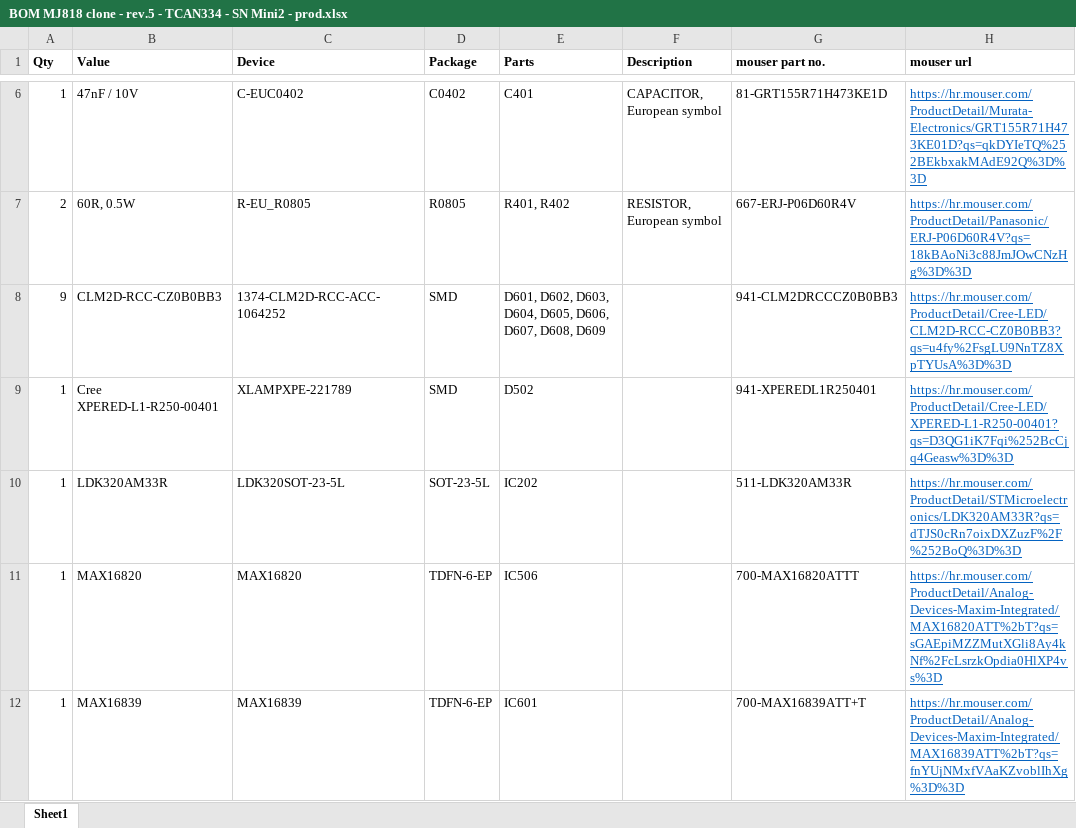
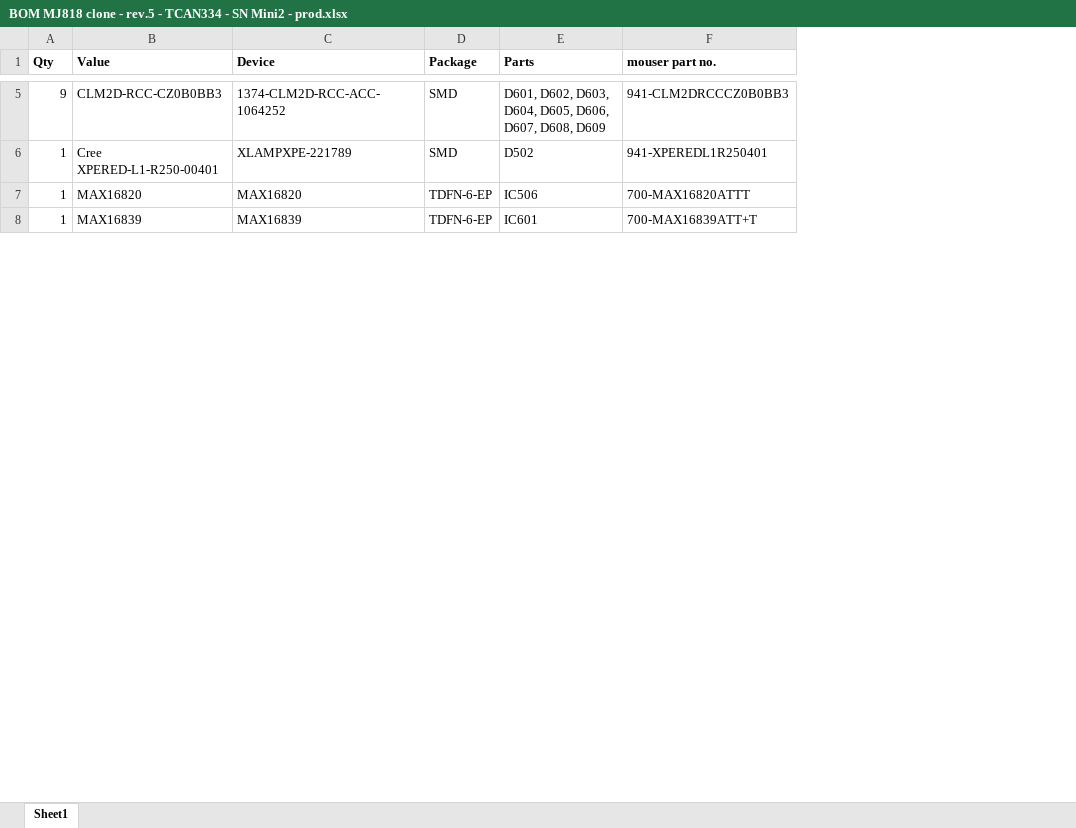
Before and after one commit to ejovrh/MJ808, an Excel workbook: eagle design/mj818/BOM MJ818 clone - rev.5 - TCAN334 - SN Mini2 - prod.xlsx, sheet Sheet1, drawn as a sheet; only a part is shown, gaps mark what is left out; values as stored, in another font and other column widths than the file's, no borders; the diff covers the shown part only; the diff names each change by its address in the sheet, - before the commit and + after, or states it on an @@ line.

Commit message:
in all mj-devices: - seperated MJ8x8 clone - rev.5 - TCAN334 - poc.brd(generic) BOMs from device specific

```diff
--- a/eagle design/mj818/BOM MJ818 clone - rev.5 - TCAN334 - SN Mini2 - prod.xlsx (sheet Sheet1)
+++ b/eagle design/mj818/BOM MJ818 clone - rev.5 - TCAN334 - SN Mini2 - prod.xlsx (sheet Sheet1)
-column F (Description), empty
-column H (mouser url), rows 8-9: https://hr.mouser.com/ProductDetail/Cree-LED/CLM2D-RCC-CZ0B0BB3?qs=u4fy%2FsgLU9NnTZ8XpTYUsA%3D%3D | https://hr.mouser.com/ProductDetail/Cree-LED/XPERED-L1-R250-00401?qs=D3QG1iK7Fqi%252BcCjq4Geasw%3D%3D; rows 11-12: https://hr.mouser.com/ProductDetail/Analog-Devices-Maxim-Integrated/MAX16820ATT%2bT?qs=sGAEpiMZZMutXGli8Ay4kNf%2FcLsrzkOpdia0HlXP4vs%3D | https://hr.mouser.com/ProductDetail/Analog-Devices-Maxim-Integrated/MAX16839ATT%2bT?qs=fnYUjNMxfVAaKZvoblIhXg%3D%3D
-row 6: 1 | 47nF / 10V | C-EUC0402 | C0402 | C401 | CAPACITOR, European symbol | 81-GRT155R71H473KE1D | https://hr.mouser.com/ProductDetail/Murata-Electronics/GRT155R71H473KE01D?qs=qkDYIeTQ%252BEkbxakMAdE92Q%3D%3D
-row 7: 2 | 60R, 0.5W | R-EU_R0805 | R0805 | R401, R402 | RESISTOR, European symbol | 667-ERJ-P06D60R4V | https://hr.mouser.com/ProductDetail/Panasonic/ERJ-P06D60R4V?qs=18kBAoNi3c88JmJOwCNzHg%3D%3D
-row 10: 1 | LDK320AM33R | LDK320SOT-23-5L | SOT-23-5L | IC202 |  | 511-LDK320AM33R | https://hr.mouser.com/ProductDetail/STMicroelectronics/LDK320AM33R?qs=dTJS0cRn7oixDXZuzF%2F%252BoQ%3D%3D
```
Also changed, not shown: 3 removed rows and 2 edited cells elsewhere in this sheet, eagle design/mj514/BOM MJ514 - rev.1 - prod.xlsx, eagle design/mj808/BOM MJ808 clone - rev.5 - TCAN334 - SN E3 - prod.xlsx, 5 other files.
